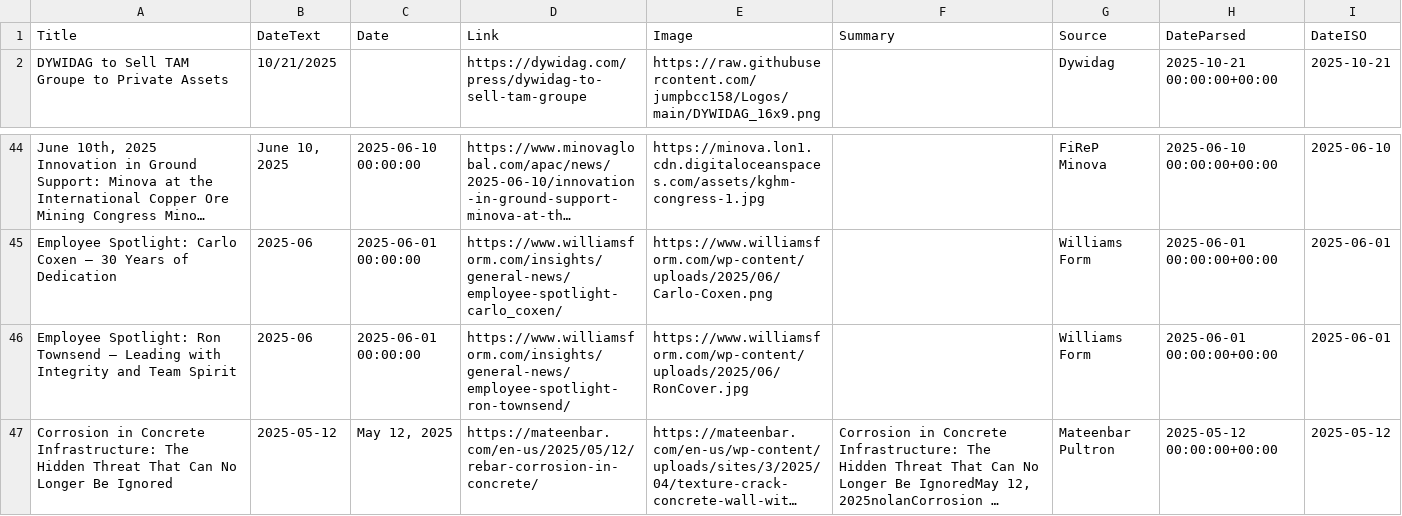
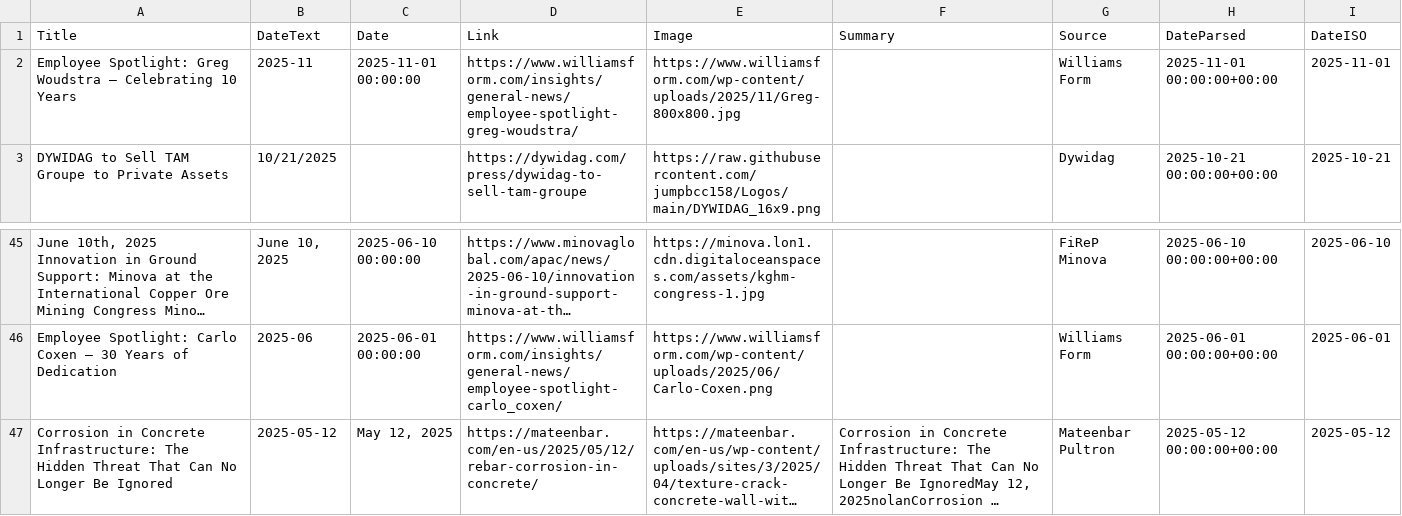
Before and after one commit to jumpbcc158/006gitscrape, a CSV file: export_combined.csv, drawn as a sheet; only a part is shown, gaps mark what is left out; long unchanged cells end in …; removed rows and columns are numbered as before the commit, all else as after; the diff names each change by its address in the sheet, - before the commit and + after, or states it on an @@ line.

```diff
--- a/export_combined.csv
+++ b/export_combined.csv
+row 2: Employee Spotlight: Greg Woudstra – Celebrating 10 Years | 2025-11 | 2025-11-01 00:00:00 | https://www.williamsform.com/insights/general-news/employee-spotlight-greg-woudstra/ | https://www.williamsform.com/wp-content/uploads/2025/11/Greg-800x800.jpg |  | Williams Form | 2025-11-01 00:00:00+00:00 | 2025-11-01
-row 46: Employee Spotlight: Ron Townsend – Leading with Integrity and Team Spirit | 2025-06 | 2025-06-01 00:00:00 | https://www.williamsform.com/insights/general-news/employee-spotlight-ron-townsend/ | https://www.williamsform.com/wp-content/uploads/2025/06/RonCover.jpg |  | Williams Form | 2025-06-01 00:00:00+00:00 | 2025-06-01
```
